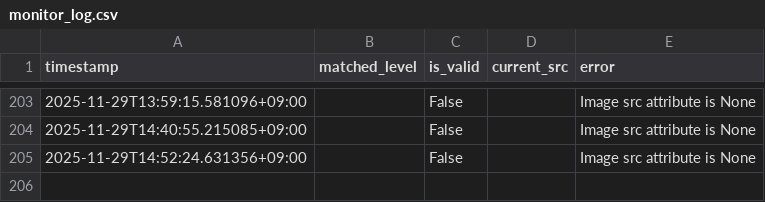
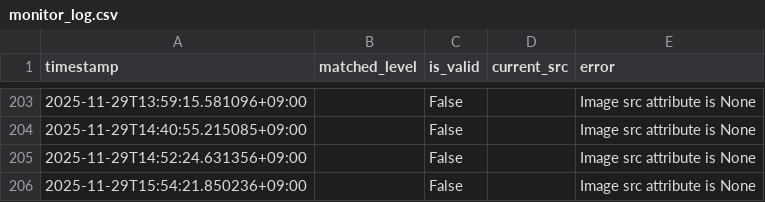
Before and after one commit to decccca-commits/image-monitor, a CSV file: results/monitor_log.csv, drawn as a sheet; only a part is shown, gaps mark what is left out.

```diff
--- a/results/monitor_log.csv
+++ b/results/monitor_log.csv
@@ -205 +205,2 @@ timestamp,matched_level,is_valid,current_src,error
 2025-11-29T14:52:24.631356+09:00,,False,,Image src attribute is None
+2025-11-29T15:54:21.850236+09:00,,False,,Image src attribute is None
```
Also changed, not shown: 1 other file.
